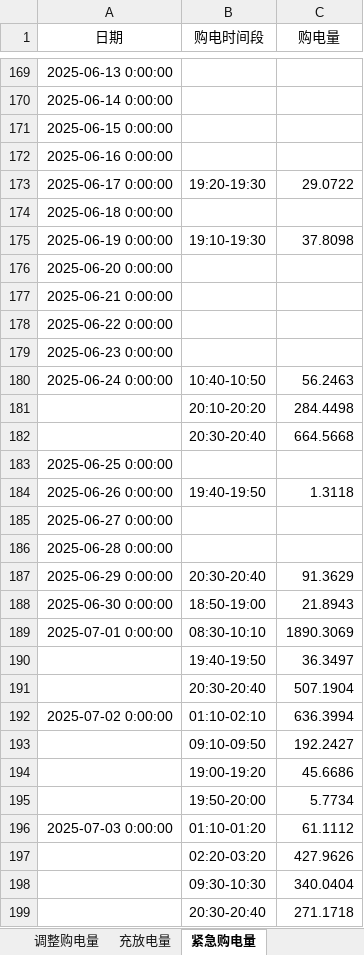
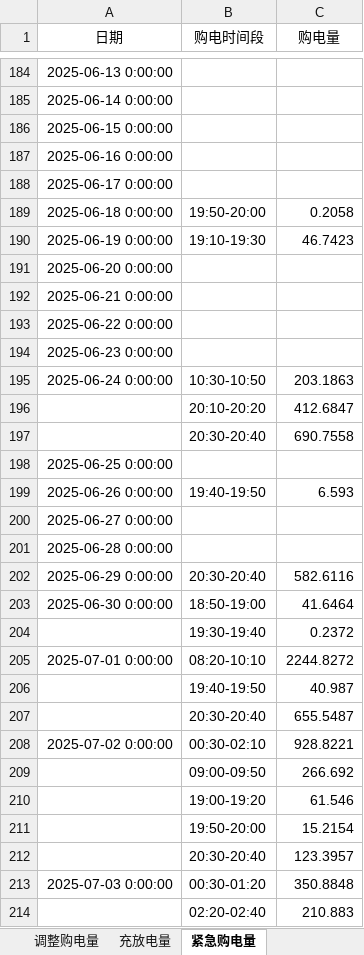
Before and after one commit to aircraft333/aircraft333-s-team, an Excel workbook: result4-3.xlsx, sheet 紧急购电量, drawn as a sheet; only a part is shown, gaps mark what is left out; values as stored, in another font and other column widths than the file's, no borders; removed rows and columns are numbered as before the commit, all else as after; the diff covers the shown part only; the diff names each change by its address in the sheet, - before the commit and + after, or states it on an @@ line.

```diff
--- a/result4-3.xlsx (sheet 紧急购电量)
+++ b/result4-3.xlsx (sheet 紧急购电量)
-B188 (购电时间段): 19:20-19:30
+B188 (购电时间段): (empty)
-C188 (购电量): 29.0722
+C188 (购电量): (empty)
-B189 (购电时间段): (empty)
+B189 (购电时间段): 19:50-20:00
-C189 (购电量): (empty)
+C189 (购电量): 0.2058
-C190 (购电量): 37.8098
+C190 (购电量): 46.7423
-B195 (购电时间段): 10:40-10:50
+B195 (购电时间段): 10:30-10:50
-C195 (购电量): 56.2463
+C195 (购电量): 203.1863
-C196 (购电量): 284.4498
+C196 (购电量): 412.6847
-C197 (购电量): 664.5668
+C197 (购电量): 690.7558
-C199 (购电量): 1.3118
+C199 (购电量): 6.593
-C202 (购电量): 91.3629
+C202 (购电量): 582.6116
-C203 (购电量): 21.8943
+C203 (购电量): 41.6464
+row 204:  | 19:30-19:40 | 0.2372
-B205 (购电时间段): 08:30-10:10
+B205 (购电时间段): 08:20-10:10
-C205 (购电量): 1890.3069
+C205 (购电量): 2244.8272
-C206 (购电量): 36.3497
+C206 (购电量): 40.987
-C207 (购电量): 507.1904
+C207 (购电量): 655.5487
-B208 (购电时间段): 01:10-02:10
+B208 (购电时间段): 00:30-02:10
-C208 (购电量): 636.3994
+C208 (购电量): 928.8221
-row 193:  | 09:10-09:50 | 192.2427
-row 194:  | 19:00-19:20 | 45.6686
-row 195:  | 19:50-20:00 | 5.7734
+row 209:  | 09:00-09:50 | 266.692
+row 210:  | 19:00-19:20 | 61.546
+row 211:  | 19:50-20:00 | 15.2154
+row 212:  | 20:30-20:40 | 123.3957
-B213 (购电时间段): 01:10-01:20
+B213 (购电时间段): 00:30-01:20
-C213 (购电量): 61.1112
+C213 (购电量): 350.8848
-row 197:  | 02:20-03:20 | 427.9626
-row 198:  | 09:30-10:30 | 340.0404
-row 199:  | 20:30-20:40 | 271.1718
+row 214:  | 02:20-02:40 | 210.883
```
Also changed, not shown: 82 added rows, 42 removed rows and 226 edited cells elsewhere in this sheet, sheet 调整购电量, sheet 计划购电量, sheet 充放电量, result3.xlsx, result4-2.xlsx, 9 other files.
